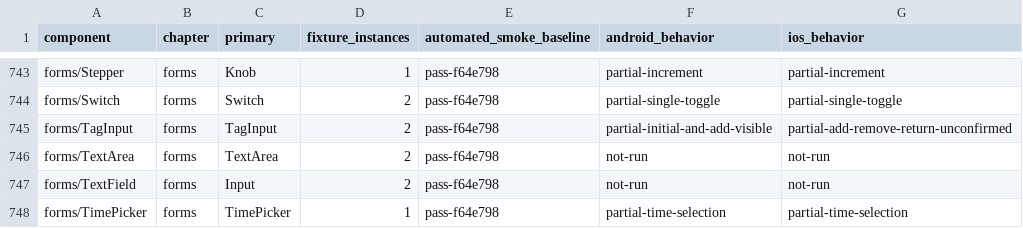
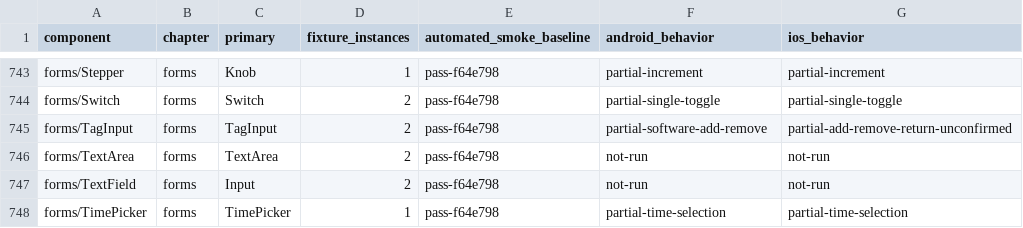
Before and after one commit to mrchypark/elysdui, a CSV file: adapters/gpui/MOBILE_CATALOGUE.csv, drawn as a sheet; only a part is shown, gaps mark what is left out.

Commit message:
Record Android tag input verification

```diff
--- a/adapters/gpui/MOBILE_CATALOGUE.csv
+++ b/adapters/gpui/MOBILE_CATALOGUE.csv
@@ -744,3 +744,3 @@ forms/Stepper,forms,Knob,1,pass-f64e798,partial-increment,partial-increment
 forms/Switch,forms,Switch,2,pass-f64e798,partial-single-toggle,partial-single-toggle
-forms/TagInput,forms,TagInput,2,pass-f64e798,partial-initial-and-add-visible,partial-add-remove-return-unconfirmed
+forms/TagInput,forms,TagInput,2,pass-f64e798,partial-software-add-remove,partial-add-remove-return-unconfirmed
 forms/TextArea,forms,TextArea,2,pass-f64e798,not-run,not-run
```
Also changed, not shown: 1 other file.
